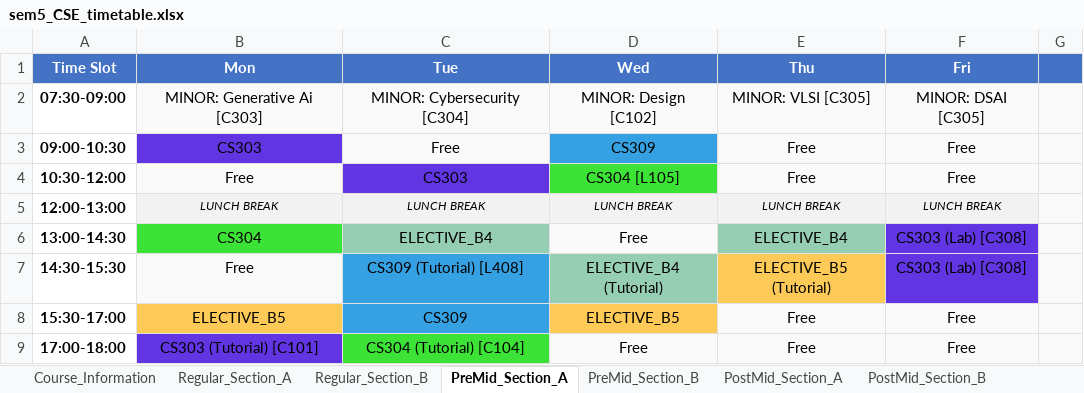
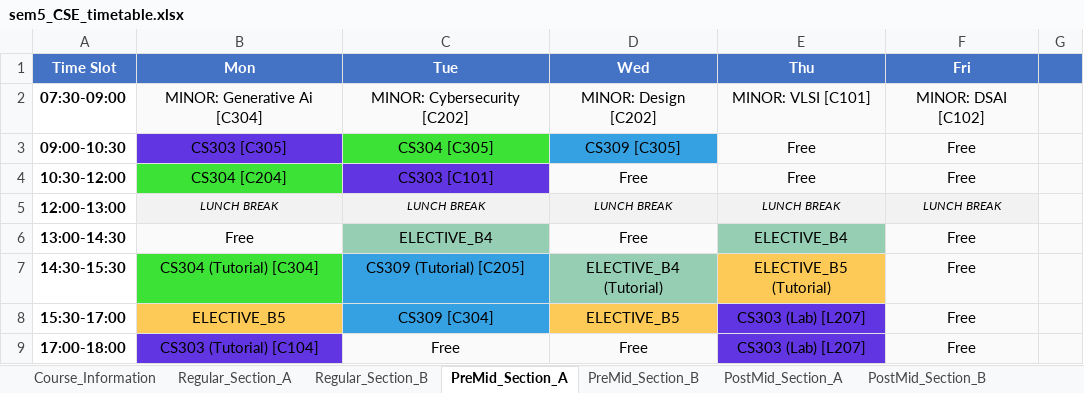
Before and after one commit to rishita7558/timetable-generator-Logic-Beyond, an Excel workbook: backend/output_timetables/sem5_CSE_timetable.xlsx, sheet PreMid_Section_A, drawn as a sheet; only a part is shown; values as stored, in another font and other column widths than the file's, no borders; removed rows and columns are numbered as before the commit, all else as after; the diff covers the shown part only; the diff names each change by its address in the sheet, - before the commit and + after, or states it on an @@ line.

```diff
--- a/backend/output_timetables/sem5_CSE_timetable.xlsx (sheet PreMid_Section_A)
+++ b/backend/output_timetables/sem5_CSE_timetable.xlsx (sheet PreMid_Section_A)
-B2 (Mon): MINOR: Generative Ai [C303]
+B2 (Mon): MINOR: Generative Ai [C304]
-C2 (Tue): MINOR: Cybersecurity [C304]
+C2 (Tue): MINOR: Cybersecurity [C202]
-D2 (Wed): MINOR: Design [C102]
+D2 (Wed): MINOR: Design [C202]
-E2 (Thu): MINOR: VLSI [C305]
+E2 (Thu): MINOR: VLSI [C101]
-F2 (Fri): MINOR: DSAI [C305]
+F2 (Fri): MINOR: DSAI [C102]
-B3 (Mon): CS303
+B3 (Mon): CS303 [C305]
-C3 (Tue): Free
+C3 (Tue): CS304 [C305]
-C3 fill: #FAFAFA
+C3 fill: #3DE236
-D3 (Wed): CS309
+D3 (Wed): CS309 [C305]
-B4 (Mon): Free
+B4 (Mon): CS304 [C204]
-B4 fill: #FAFAFA
+B4 fill: #3DE236
-C4 (Tue): CS303
+C4 (Tue): CS303 [C101]
-D4 (Wed): CS304 [L105]
+D4 (Wed): Free
-D4 fill: #3DE236
+D4 fill: #FAFAFA
-row 6: 13:00-14:30 | CS304 | ELECTIVE_B4 | Free | ELECTIVE_B4 | CS303 (Lab) [C308]
-A6 (Time Slot): 14:30-15:30
+A6 (Time Slot): 13:00-14:30
-C6 (Tue): CS309 (Tutorial) [L408]
+C6 (Tue): ELECTIVE_B4
-C6 fill: #36A1E2
+C6 fill: #96CEB4
-D6 (Wed): ELECTIVE_B4 (Tutorial)
+D6 (Wed): Free
-D6 fill: #96CEB4
+D6 fill: #FAFAFA
-E6 (Thu): ELECTIVE_B5 (Tutorial)
+E6 (Thu): ELECTIVE_B4
-E6 fill: #FECA57
+E6 fill: #96CEB4
-F6 (Fri): CS303 (Lab) [C308]
+F6 (Fri): Free
-F6 fill: #6136E2
+F6 fill: #FAFAFA
+row 7: 14:30-15:30 | CS304 (Tutorial) [C304] | CS309 (Tutorial) [C205] | ELECTIVE_B4 (Tutorial) | ELECTIVE_B5 (Tutorial) | Free
-C8 (Tue): CS309
+C8 (Tue): CS309 [C304]
-E8:E9 (Thu): Free
+E8:E9 (Thu): CS303 (Lab) [L207]
-E8:E9 fill: #FAFAFA
+E8:E9 fill: #6136E2
-B9 (Mon): CS303 (Tutorial) [C101]
+B9 (Mon): CS303 (Tutorial) [C104]
-C9 (Tue): CS304 (Tutorial) [C104]
+C9 (Tue): Free
-C9 fill: #3DE236
+C9 fill: #FAFAFA
```
Also changed, not shown: 24 edited cells and cell formats elsewhere in this sheet, sheet PostMid_Section_A, sheet Regular_Section_A, sheet PreMid_Section_B, sheet PostMid_Section_B, sheet Regular_Section_B, other sheet tabs, backend/output_timetables/sem1_CSE_timetable.xlsx, backend/output_timetables/sem3_CSE_timetable.xlsx, 13 other files.
